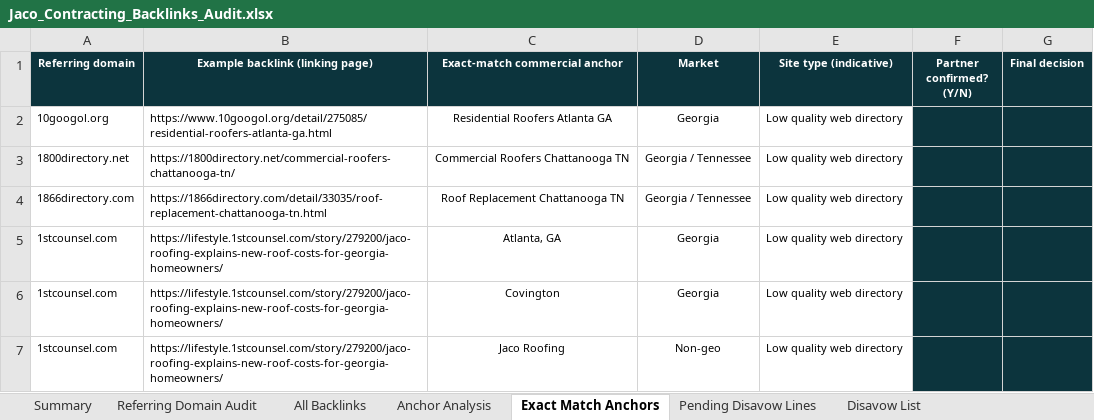
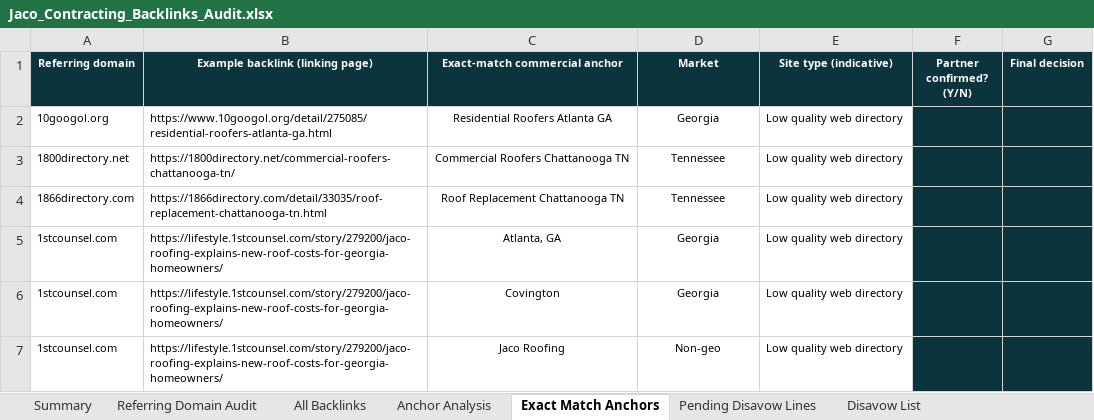
Before and after one commit to fahadahmad-ship-it/test, an Excel workbook: jaco/out/Jaco_Contracting_Backlinks_Audit.xlsx, sheet Exact Match Anchors, drawn as a sheet; only a part is shown; values as stored, in another font and other column widths than the file's, no borders; the diff covers the shown part only; the diff names each change by its address in the sheet, - before the commit and + after, or states it on an @@ line.

```diff
--- a/jaco/out/Jaco_Contracting_Backlinks_Audit.xlsx (sheet Exact Match Anchors)
+++ b/jaco/out/Jaco_Contracting_Backlinks_Audit.xlsx (sheet Exact Match Anchors)
-D3:D4 (Market): Georgia / Tennessee
+D3:D4 (Market): Tennessee
```
Also changed, not shown: 53 edited cells elsewhere in this sheet, sheet Referring Domain Audit, sheet Disavow List, sheet Summary, 8 other files.
